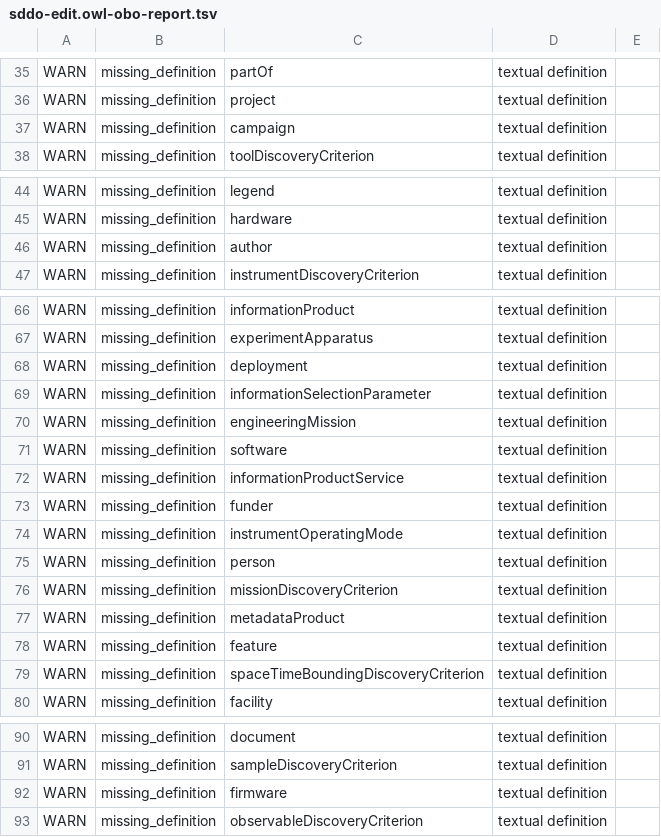
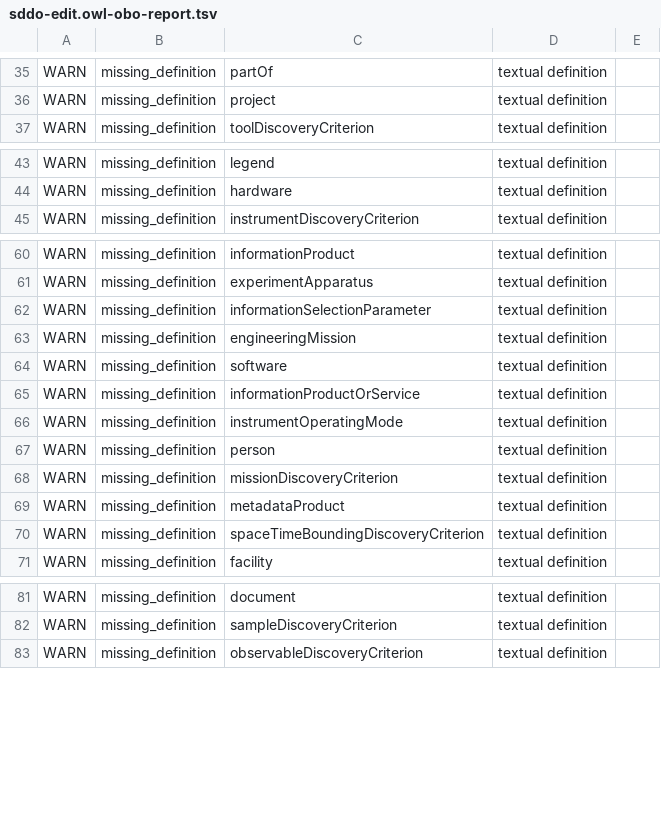
Before and after one commit to NASA-IMPACT/sddo, a TSV file: src/ontology/reports/sddo-edit.owl-obo-report.tsv, drawn as a sheet; only a part is shown, gaps mark what is left out; the diff covers the shown part only.

Commit message:
Continuous build products check-in

```diff
--- a/src/ontology/reports/sddo-edit.owl-obo-report.tsv
+++ b/src/ontology/reports/sddo-edit.owl-obo-report.tsv
@@ -36,3 +36,2 @@ WARN	missing_definition	partOf	textual definition
 WARN	missing_definition	project	textual definition	
-WARN	missing_definition	campaign	textual definition	
 WARN	missing_definition	toolDiscoveryCriterion	textual definition	
@@ -45,3 +44,2 @@ WARN	missing_definition	legend	textual definition
 WARN	missing_definition	hardware	textual definition	
-WARN	missing_definition	author	textual definition	
 WARN	missing_definition	instrumentDiscoveryCriterion	textual definition	
@@ -67,3 +61,2 @@ WARN	missing_definition	informationProduct	textual definition
 WARN	missing_definition	experimentApparatus	textual definition	
-WARN	missing_definition	deployment	textual definition	
 WARN	missing_definition	informationSelectionParameter	textual definition	
@@ -71,4 +64,3 @@ WARN	missing_definition	engineeringMission	textual definition
 WARN	missing_definition	software	textual definition	
-WARN	missing_definition	informationProductService	textual definition	
-WARN	missing_definition	funder	textual definition	
+WARN	missing_definition	informationProductOrService	textual definition	
 WARN	missing_definition	instrumentOperatingMode	textual definition	
@@ -77,3 +69,2 @@ WARN	missing_definition	missionDiscoveryCriterion	textual definition
 WARN	missing_definition	metadataProduct	textual definition	
-WARN	missing_definition	feature	textual definition	
 WARN	missing_definition	spaceTimeBoundingDiscoveryCriterion	textual definition	
@@ -91,3 +82,2 @@ WARN	missing_definition	document	textual definition
 WARN	missing_definition	sampleDiscoveryCriterion	textual definition	
-WARN	missing_definition	firmware	textual definition	
 WARN	missing_definition	observableDiscoveryCriterion	textual definition	
```
Also changed, not shown: 11 removed rows and 1 edited cell elsewhere in this file, src/ontology/reports/edges.tsv, src/ontology/reports/synonyms.tsv.
